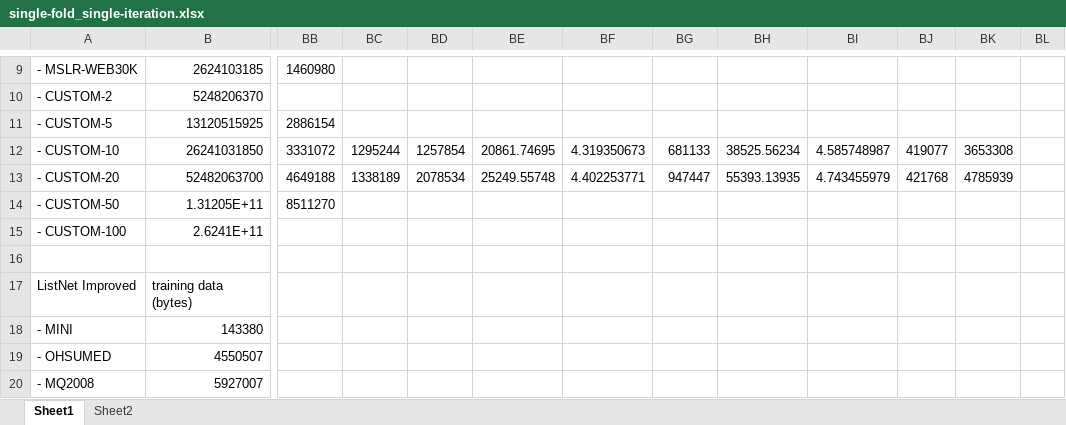
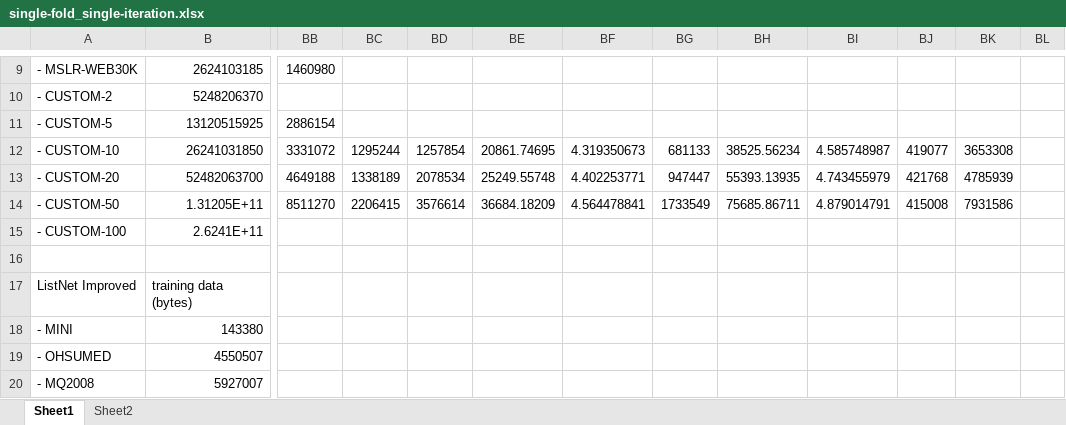
Before and after one commit to TaXxER/Afstuderen, an Excel workbook: measurements/single-fold_single-iteration.xlsx, sheet Sheet1, drawn as a sheet; only a part is shown, gaps mark what is left out; values as stored, in another font and other column widths than the file's, no borders; the diff names each change by its address in the sheet, - before the commit and + after, or states it on an @@ line.

Commit message:
laatste meting

```diff
--- a/measurements/single-fold_single-iteration.xlsx (sheet Sheet1)
+++ b/measurements/single-fold_single-iteration.xlsx (sheet Sheet1)
-BC14: (empty)
+BC14: 2206415
-BD14: (empty)
+BD14: 3576614
-BE14: (empty)
+BE14: 36684.18209
-BF14: (empty)
+BF14: 4.564478841
-BG14: (empty)
+BG14: 1733549
-BH14: (empty)
+BH14: 75685.86711
-BI14: (empty)
+BI14: 4.879014791
-BJ14: (empty)
+BJ14: 415008
-BK14: (empty)
+BK14: 7931586
```
Also changed, not shown: charts or pictures.
